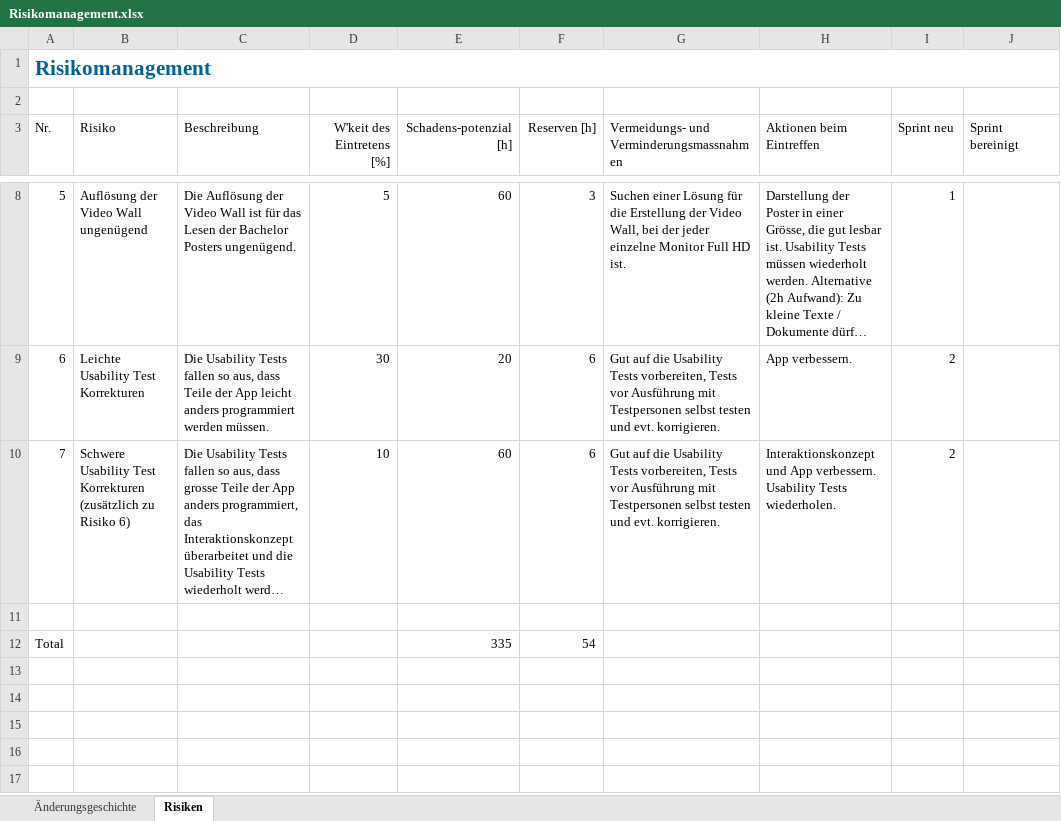
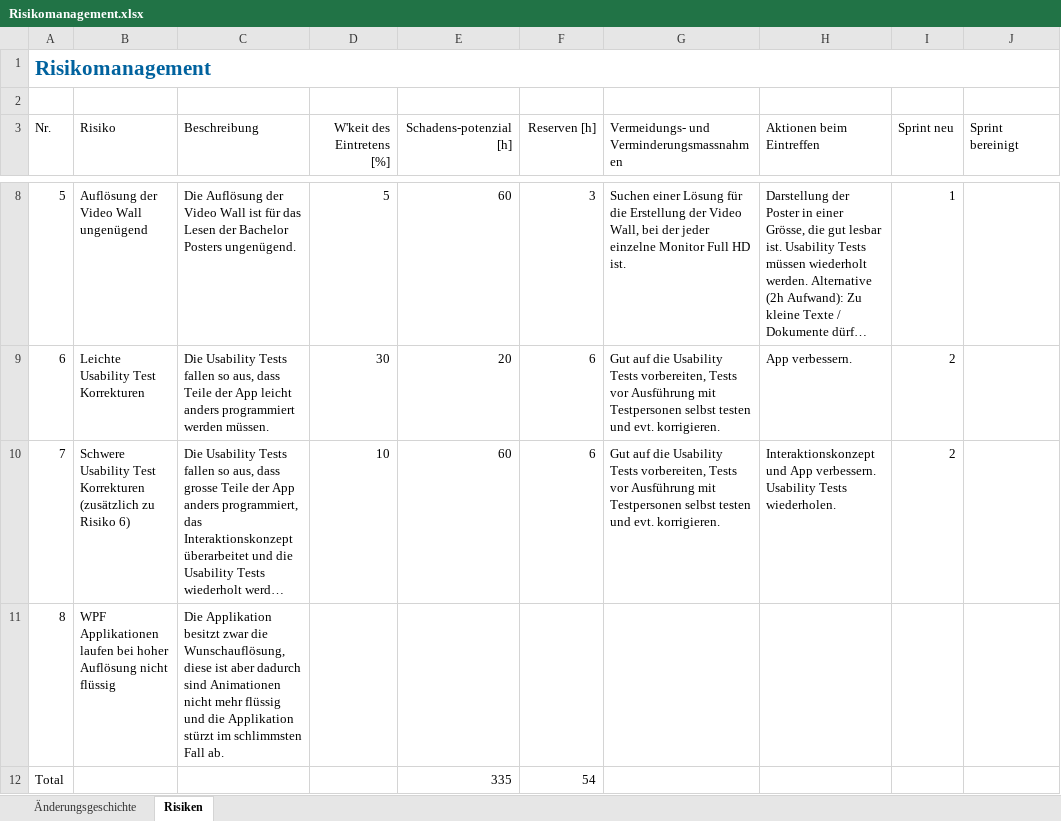
Before and after one commit to lukaselmer/hsr-bachelor-thesis-videowall, an Excel workbook: doc/Bericht/05_Technischer Bericht/02_Projektmanagement/Risikomanagement.xlsx, sheet Risiken, drawn as a sheet; only a part is shown, gaps mark what is left out; long unchanged cells end in …; values as stored, in another font and other column widths than the file's, no borders; table styles not drawn; the diff names each change by its address in the sheet, - before the commit and + after, or states it on an @@ line.

Commit message:
refs #736 Korrekturen Markus refs #681 Erweiterung: Probleme mit Applikationen über die ganze Auflösung
Former-commit-id: 660e29abdf6915ff01e322a91b6fe183e6ce5711

```diff
--- a/doc/Bericht/05_Technischer Bericht/02_Projektmanagement/Risikomanagement.xlsx (sheet Risiken)
+++ b/doc/Bericht/05_Technischer Bericht/02_Projektmanagement/Risikomanagement.xlsx (sheet Risiken)
-row 11: (empty)
+row 11: 8 | WPF Applikationen laufen bei hoher Auflösung nicht flüssig | Die Applikation besitzt zwar die Wunschauflösung, diese ist aber dadurch sind Animationen nicht mehr flüssig und die Applikation stürzt im schlimmsten Fall ab.
```
Also changed, not shown: 2 other files.
